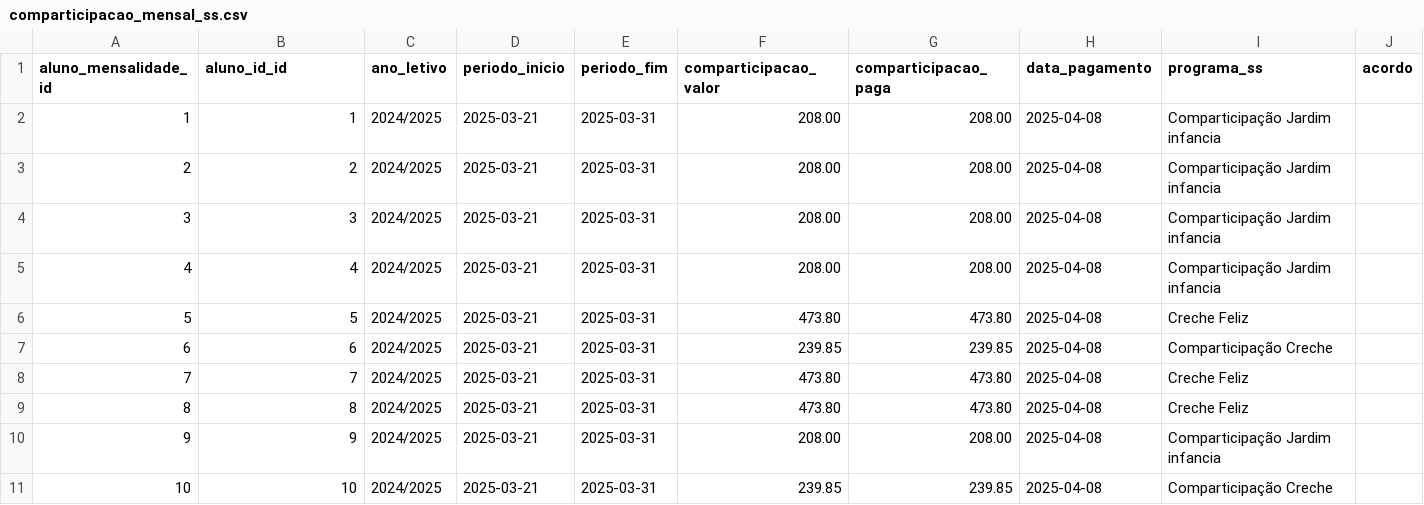
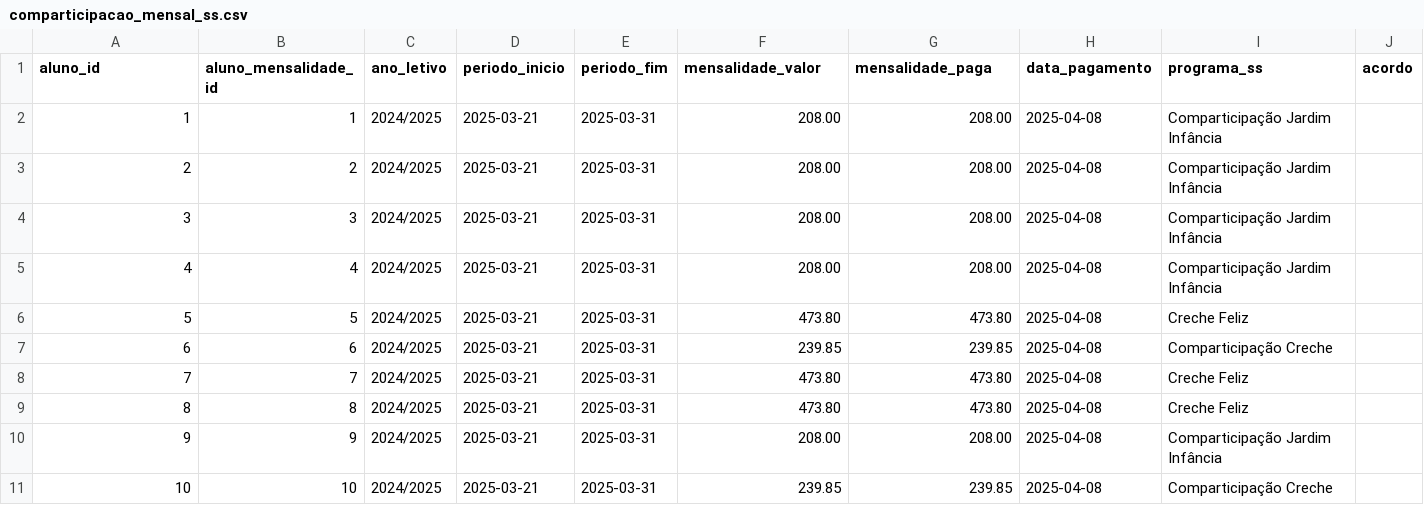
Before and after one commit to akls/faz-e-conta, a CSV file: resources/dummy_data/comparticipacao_mensal_ss.csv, drawn as a sheet.

Commit message:
Changed the aluno_financas_calc.csv file because the data did not match the model's columns. Organized and updated the comparticipacao_mensal_ss.csv file, cleaning it by renaming columns like aluno_id_id to aluno_id. Added escaloes_rendim.csv. Updated forms.py for AlunoFinacasCalcForm to match the model’s attributes. Updated the __str__ method of AlunoFinacasCalc to reflect the model’s attributes.

```diff
--- a/resources/dummy_data/comparticipacao_mensal_ss.csv
+++ b/resources/dummy_data/comparticipacao_mensal_ss.csv
@@ -1,6 +1,6 @@
-aluno_mensalidade_id,aluno_id_id,ano_letivo,periodo_inicio,periodo_fim,comparticipacao_valor,comparticipacao_paga,data_pagamento,programa_ss,acordo
-1,1,2024/2025,2025-03-21,2025-03-31,208.00,208.00,2025-04-08,Comparticipação Jardim infancia,
-2,2,2024/2025,2025-03-21,2025-03-31,208.00,208.00,2025-04-08,Comparticipação Jardim infancia,
-3,3,2024/2025,2025-03-21,2025-03-31,208.00,208.00,2025-04-08,Comparticipação Jardim infancia,
-4,4,2024/2025,2025-03-21,2025-03-31,208.00,208.00,2025-04-08,Comparticipação Jardim infancia,
+aluno_id,aluno_mensalidade_id,ano_letivo,periodo_inicio,periodo_fim,mensalidade_valor,mensalidade_paga,data_pagamento,programa_ss,acordo
+1,1,2024/2025,2025-03-21,2025-03-31,208.00,208.00,2025-04-08,Comparticipação Jardim Infância,
+2,2,2024/2025,2025-03-21,2025-03-31,208.00,208.00,2025-04-08,Comparticipação Jardim Infância,
+3,3,2024/2025,2025-03-21,2025-03-31,208.00,208.00,2025-04-08,Comparticipação Jardim Infância,
+4,4,2024/2025,2025-03-21,2025-03-31,208.00,208.00,2025-04-08,Comparticipação Jardim Infância,
 5,5,2024/2025,2025-03-21,2025-03-31,473.80,473.80,2025-04-08,Creche Feliz,
@@ -9,3 +9,3 @@ aluno_mensalidade_id,aluno_id_id,ano_letivo,periodo_inicio,periodo_fim,compartic
 8,8,2024/2025,2025-03-21,2025-03-31,473.80,473.80,2025-04-08,Creche Feliz,
-9,9,2024/2025,2025-03-21,2025-03-31,208.00,208.00,2025-04-08,Comparticipação Jardim infancia,
+9,9,2024/2025,2025-03-21,2025-03-31,208.00,208.00,2025-04-08,Comparticipação Jardim Infância,
 10,10,2024/2025,2025-03-21,2025-03-31,239.85,239.85,2025-04-08,Comparticipação Creche,
```
Also changed, not shown: resources/dummy_data/aluno_finacas_calc.csv, 6 other files.
